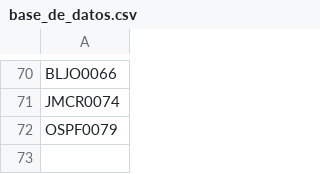
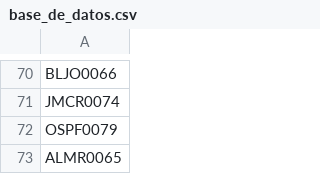
Before and after one commit to AdminC3A/QRElemento-Acceso, a CSV file: data/base_de_datos.csv, drawn as a sheet; only a part is shown, gaps mark what is left out; the diff names each change by its address in the sheet, - before the commit and + after, or states it on an @@ line.

Commit message:
Update base_de_datos.csv

```diff
--- a/data/base_de_datos.csv
+++ b/data/base_de_datos.csv
+row 73: ALMR0065
```
